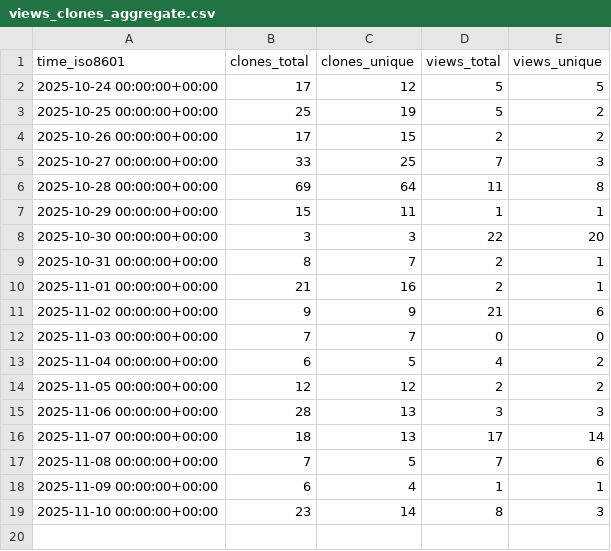
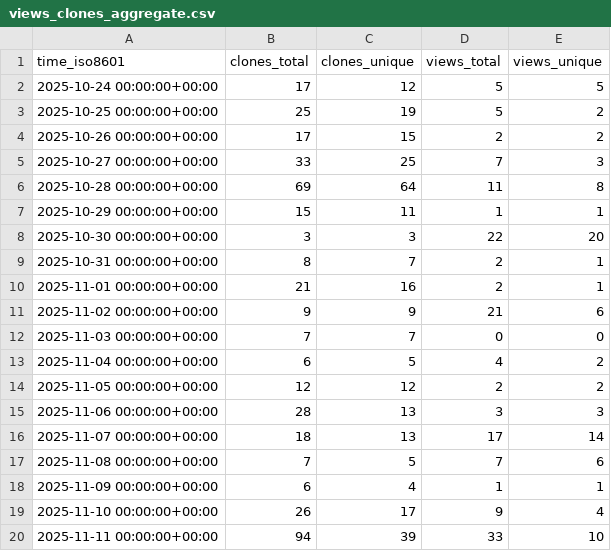
Before and after one commit to pancsta/asyncmachine-go, a CSV file: pancsta/asyncmachine-go/ghrs-data/views_clones_aggregate.csv, drawn as a sheet.

```diff
--- a/pancsta/asyncmachine-go/ghrs-data/views_clones_aggregate.csv
+++ b/pancsta/asyncmachine-go/ghrs-data/views_clones_aggregate.csv
@@ -18,2 +18,3 @@ time_iso8601,clones_total,clones_unique,views_total,views_unique
 2025-11-09 00:00:00+00:00,6,4,1,1
-2025-11-10 00:00:00+00:00,23,14,8,3
+2025-11-10 00:00:00+00:00,26,17,9,4
+2025-11-11 00:00:00+00:00,94,39,33,10
```
Also changed, not shown: 1 other file.
